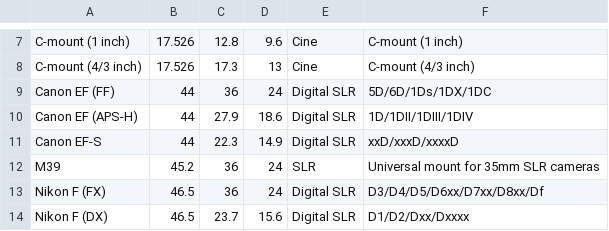
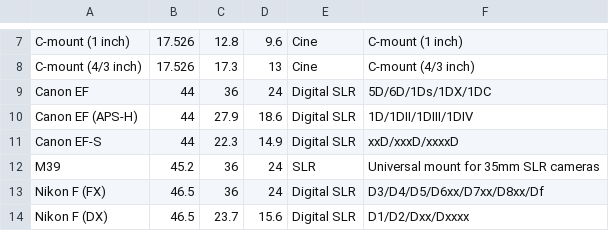
Before and after one commit to ingridxx/Photo-Assistant, a CSV file: app/src/main/res/raw/mount.csv, drawn as a sheet; only a part is shown, gaps mark what is left out.

```diff
--- a/app/src/main/res/raw/mount.csv
+++ b/app/src/main/res/raw/mount.csv
@@ -8,3 +8,3 @@ C-mount (1 inch),17.526,12.8,9.6,Cine,C-mount (1 inch)
 C-mount (4/3 inch),17.526,17.3,13,Cine,C-mount (4/3 inch)
-Canon EF (FF),44,36,24,Digital SLR,5D/6D/1Ds/1DX/1DC
+Canon EF,44,36,24,Digital SLR,5D/6D/1Ds/1DX/1DC
 Canon EF (APS-H),44,27.9,18.6,Digital SLR,1D/1DII/1DIII/1DIV
```
Also changed, not shown: app/src/main/res/raw/combination.csv.
